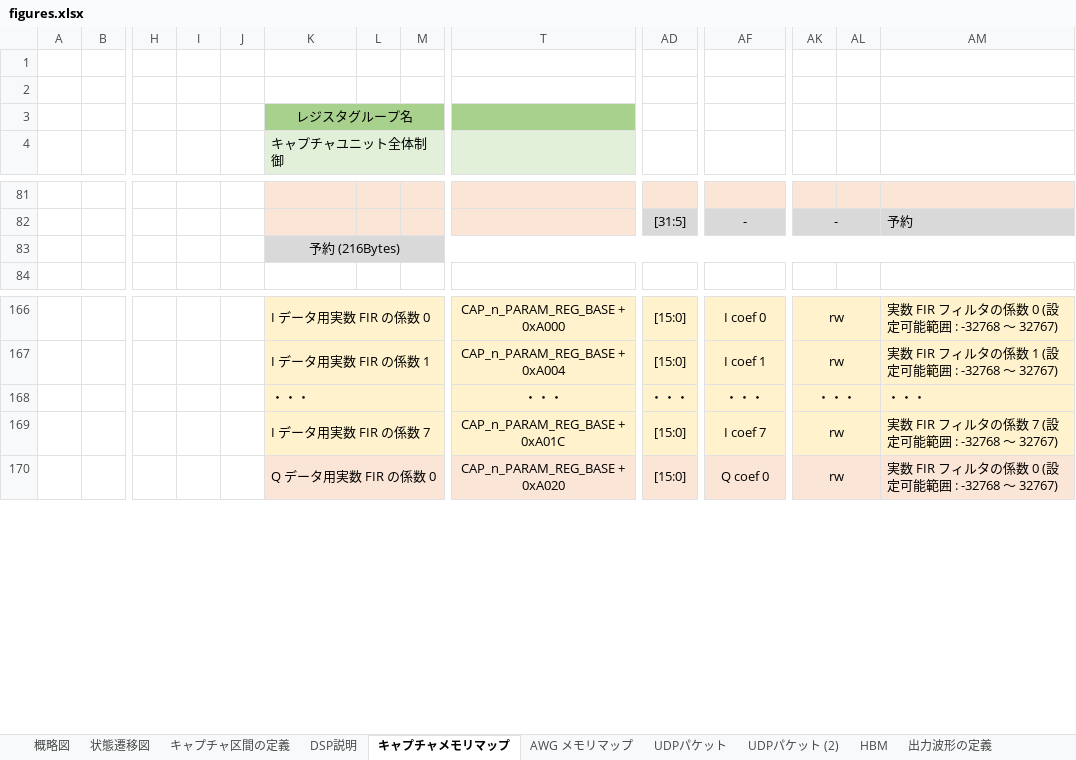
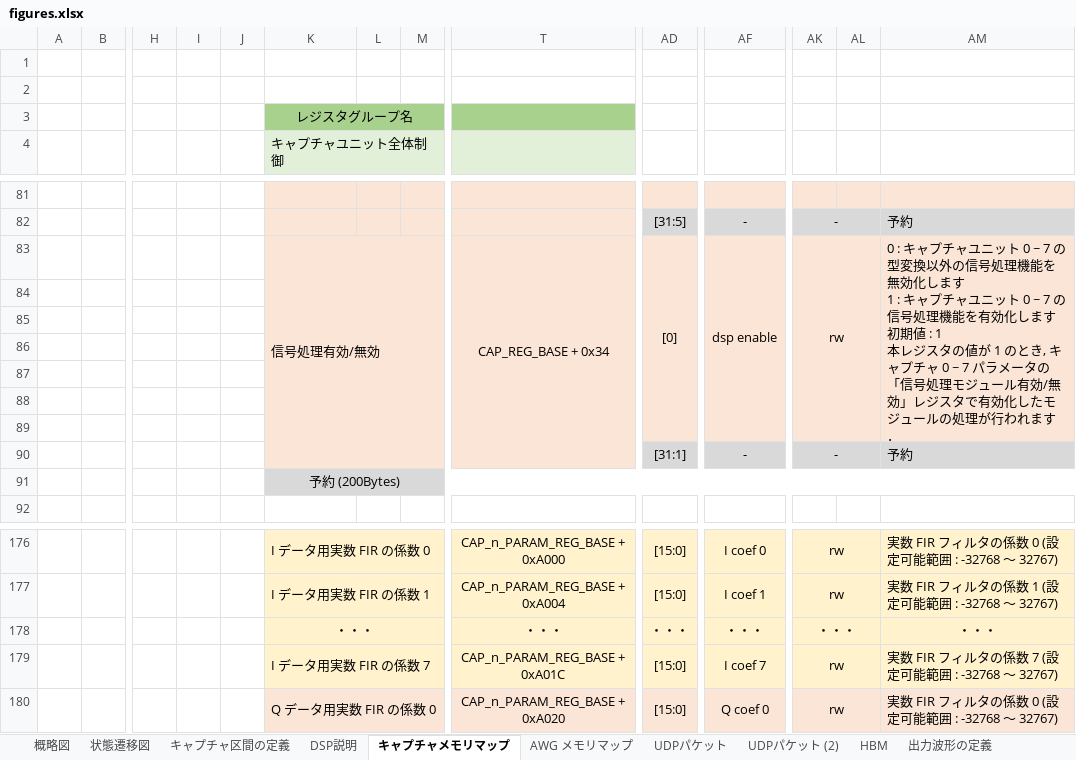
Before and after one commit to e-trees/e7awg_sw, an Excel workbook: manuals/figures/figures.xlsx, sheet キャプチャメモリマップ, drawn as a sheet; only a part is shown, gaps mark what is left out; values as stored, in another font and other column widths than the file's, no borders; charts and pictures not drawn; addresses are those after the commit; rows hold the shown columns only; ↵ is a line break in a cell; the diff covers the shown part only; the diff names each change by its address in the sheet, - before the commit and + after, or states it on an @@ line.

Commit message:
make it possible to enable or disable the DSP system

```diff
--- a/manuals/figures/figures.xlsx (sheet キャプチャメモリマップ)
+++ b/manuals/figures/figures.xlsx (sheet キャプチャメモリマップ)
+row 83:  |  |  |  |  | 信号処理有効/無効 |  |  | CAP_REG_BASE + 0x34 | [0] | dsp enable | rw |  | 0 : キャプチャユニット 0 ~ 7 の型変換以外の信号処理機能を無効化します ↵ 1 : キャプチャユニット 0 ~ 7 の信号処理機能を有効化します ↵ 初期値 : 1 ↵ 本レジスタの値が 1 のとき, キャプチャ 0 ~ 7 パラメータの ↵ 「信号処理モジュール有効/無効」レジスタで有効化したモジュールの処理が行われます．
+row 84: (empty)
+row 85: (empty)
+row 86: (empty)
+row 87: (empty)
+row 88: (empty)
+row 89: (empty)
+row 90:  |  |  |  |  |  |  |  |  | [31:1] | - | - |  | 予約
-K91 (キャプチャユニット全体制御): 予約 (216Bytes)
+K91 (キャプチャユニット全体制御): 予約 (200Bytes)
-K178 alignment: left
+K178 alignment: center
-AM178 alignment: left
+AM178 alignment: center
```
Also changed, not shown: 2 added rows, 2 edited cells and merged cells elsewhere in this sheet, charts or pictures, manuals/feedback_figures/figures.xlsx, 44 other files.
